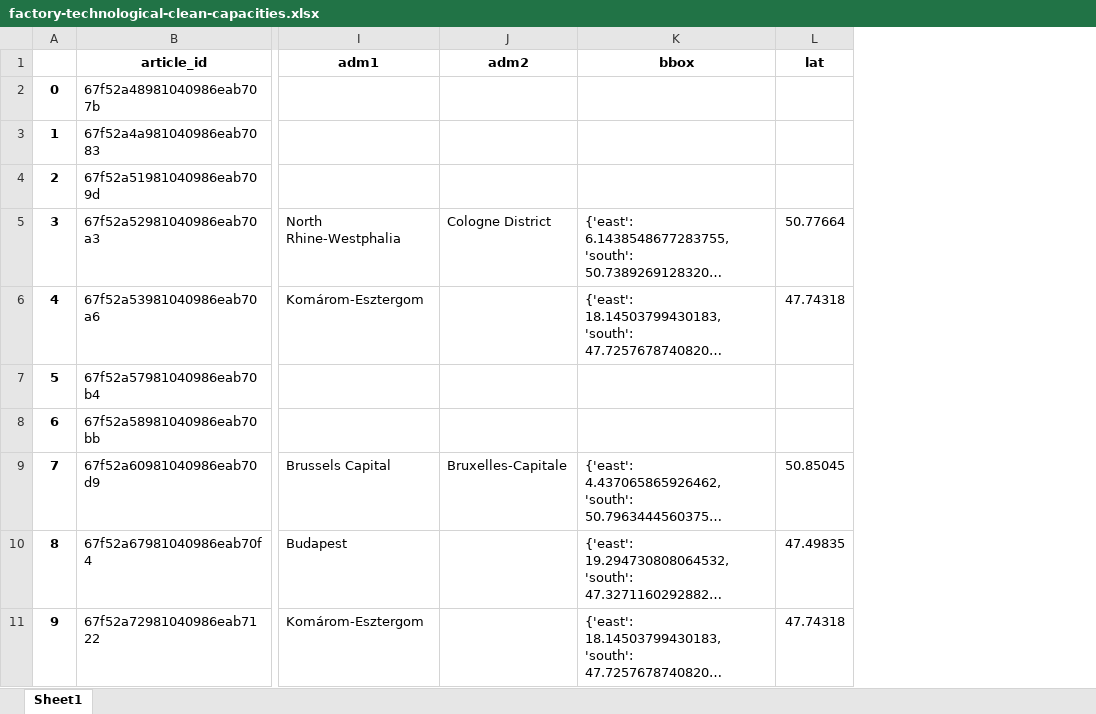
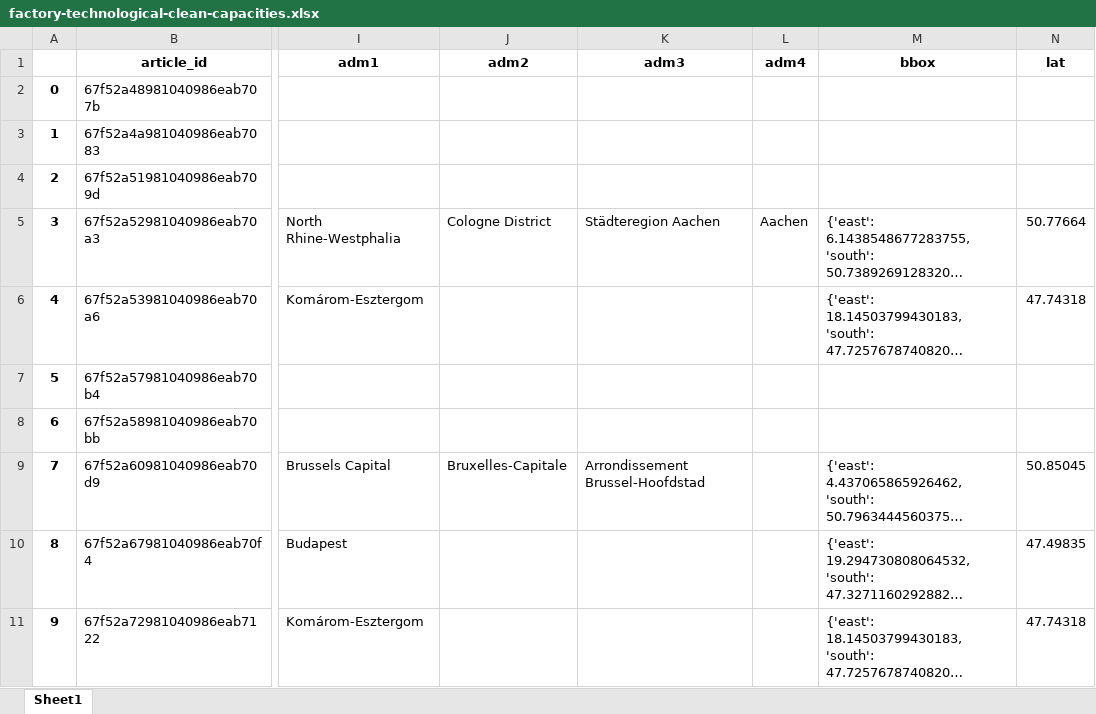
Before and after one commit to benmcwilliams/tuone-core, an Excel workbook: reconcile/storage/output/factory-technological-clean-capacities.xlsx, sheet Sheet1, drawn as a sheet; only a part is shown, gaps mark what is left out; long unchanged cells end in …; values as stored, in another font and other column widths than the file's, no borders; the diff names each change by its address in the sheet, - before the commit and + after, or states it on an @@ line.

```diff
--- a/reconcile/storage/output/factory-technological-clean-capacities.xlsx (sheet Sheet1)
+++ b/reconcile/storage/output/factory-technological-clean-capacities.xlsx (sheet Sheet1)
+column K (adm3), rows 5-9: Städteregion Aachen |  |  |  | Arrondissement Brussel-Hoofdstad
+column L (adm4), row 5: Aachen
```
Also changed, not shown: reconcile/storage/output/facilities.xlsx, reconcile/storage/output/factory-technological.xlsx, 14 other files.
